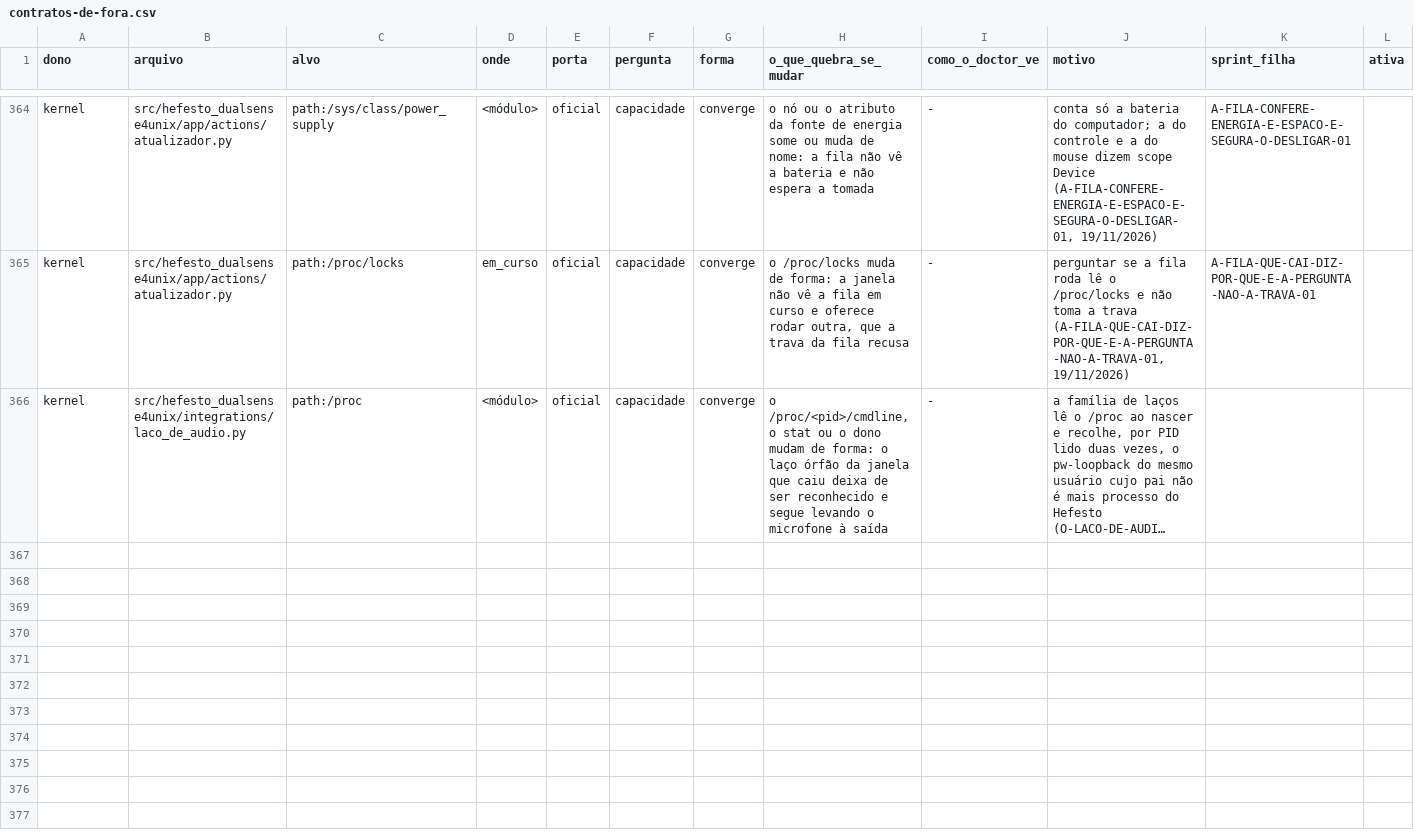
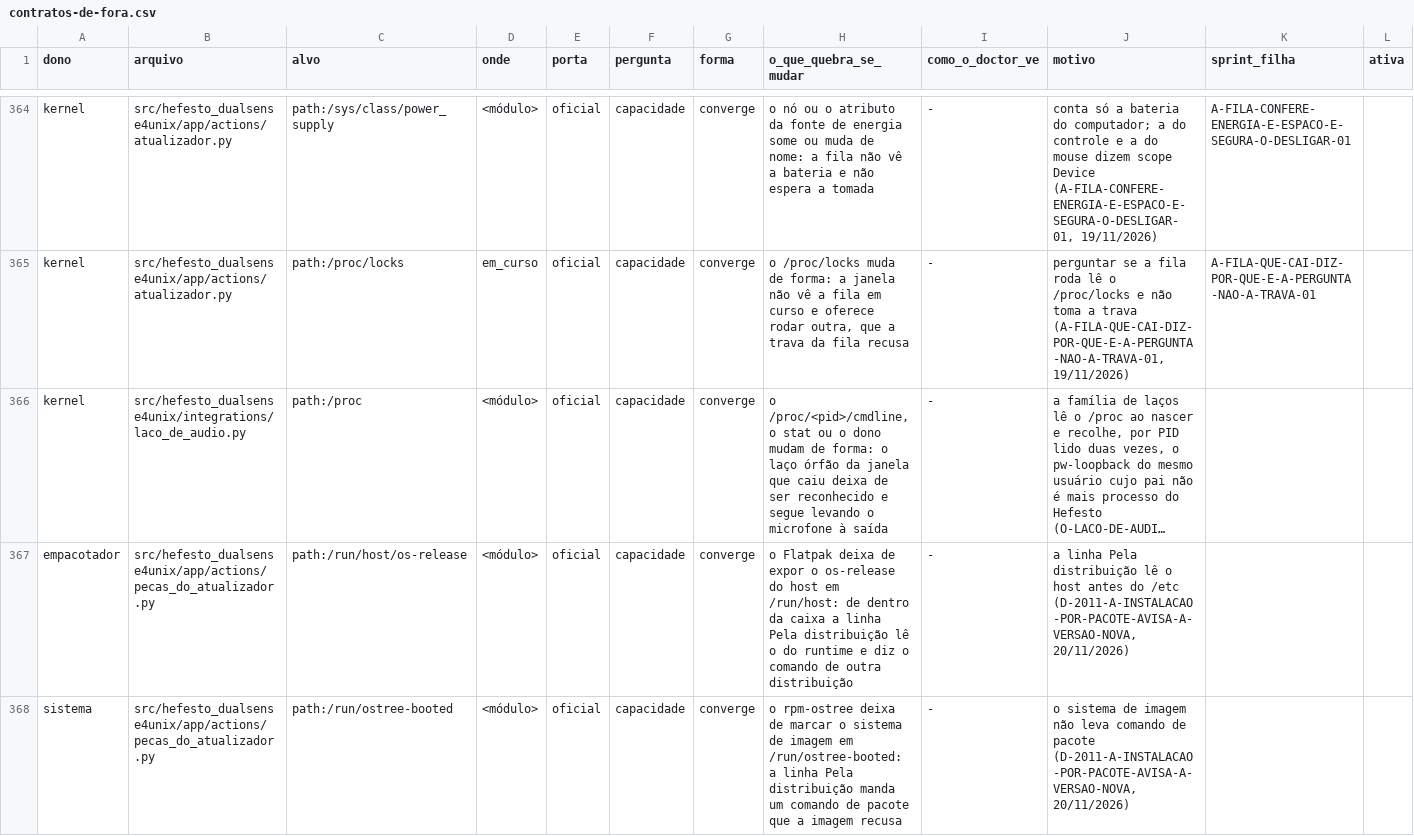
Before and after one commit to Hefesto-Team/hefesto-dualsense4unix, a CSV file: docs/data/contratos-de-fora.csv, drawn as a sheet; only a part is shown, gaps mark what is left out; long unchanged cells end in …; the diff names each change by its address in the sheet, - before the commit and + after, or states it on an @@ line.

Commit message:
docs(contratos): o os-release do host e a marca do sistema de imagem entram no censo dos contratos de fora
Origem: D-2011-A-INSTALACAO-POR-PACOTE-AVISA-A-VERSAO-NOVA
Co-authored-by: AndreBFarias <andre.dsbf@gmail.com>

```diff
--- a/docs/data/contratos-de-fora.csv
+++ b/docs/data/contratos-de-fora.csv
+row 367: empacotador | src/hefesto_dualsense4unix/app/actions/pecas_do_atualizador.py | path:/run/host/os-release | <módulo> | oficial | capacidade | converge | o Flatpak deixa de expor o os-release do host em /run/host: de dentro da caixa a linha Pela distribuição lê o do runtime e diz o comando de outra distribuição | - | a linha Pela distribuição lê o host antes do /etc (D-2011-A-INSTALACAO-POR-PACOTE-AVISA-A-VERSAO-NOVA, 20/11/2026)
+row 368: sistema | src/hefesto_dualsense4unix/app/actions/pecas_do_atualizador.py | path:/run/ostree-booted | <módulo> | oficial | capacidade | converge | o rpm-ostree deixa de marcar o sistema de imagem em /run/ostree-booted: a linha Pela distribuição manda um comando de pacote que a imagem recusa | - | o sistema de imagem não leva comando de pacote (D-2011-A-INSTALACAO-POR-PACOTE-AVISA-A-VERSAO-NOVA, 20/11/2026)
```
